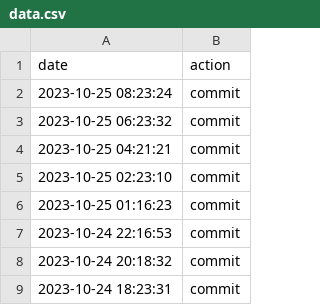
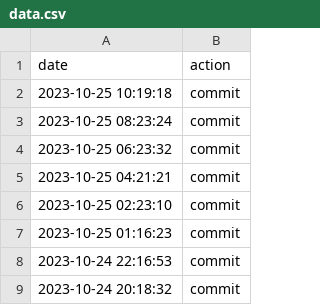
Before and after one commit to hello20030909/choreo, a CSV file: data.csv, drawn as a sheet; only a part is shown; the shorter side is filled out with more unchanged rows; the diff names each change by its address in the sheet, - before the commit and + after, or states it on an @@ line.

Commit message:
action:Wed Oct 25 10:19:18 UTC 2023

```diff
--- a/data.csv
+++ b/data.csv
+row 2: 2023-10-25 10:19:18 | commit
```
Also changed, not shown: 1 other file.
